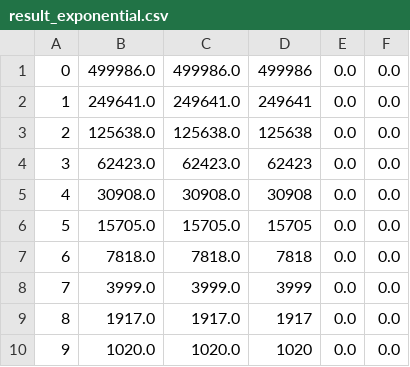
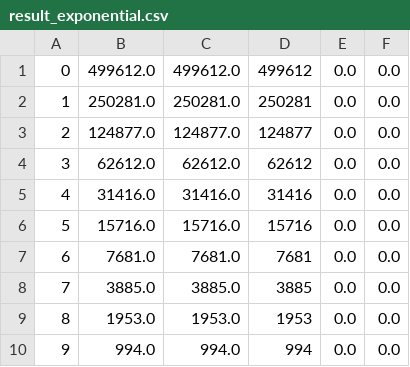
Before and after one commit to FrozenLi/CS5234_prob6, a CSV file: test_result_1/result_exponential.csv, drawn as a sheet; only a part is shown; the diff covers the shown part only.

```diff
--- a/test_result_1/result_exponential.csv
+++ b/test_result_1/result_exponential.csv
@@ -1,10 +1,10 @@
-0,499986.0,499986.0,499986,0.0,0.0,
-1,249641.0,249641.0,249641,0.0,0.0,
-2,125638.0,125638.0,125638,0.0,0.0,
-3,62423.0,62423.0,62423,0.0,0.0,
-4,30908.0,30908.0,30908,0.0,0.0,
-5,15705.0,15705.0,15705,0.0,0.0,
-6,7818.0,7818.0,7818,0.0,0.0,
-7,3999.0,3999.0,3999,0.0,0.0,
-8,1917.0,1917.0,1917,0.0,0.0,
-9,1020.0,1020.0,1020,0.0,0.0,
+0,499612.0,499612.0,499612,0.0,0.0,
+1,250281.0,250281.0,250281,0.0,0.0,
+2,124877.0,124877.0,124877,0.0,0.0,
+3,62612.0,62612.0,62612,0.0,0.0,
+4,31416.0,31416.0,31416,0.0,0.0,
+5,15716.0,15716.0,15716,0.0,0.0,
+6,7681.0,7681.0,7681,0.0,0.0,
+7,3885.0,3885.0,3885,0.0,0.0,
+8,1953.0,1953.0,1953,0.0,0.0,
+9,994.0,994.0,994,0.0,0.0,
```
Also changed, not shown: 1 added row, 2 removed rows and 21 edited cells elsewhere in this file, test_result_12/result_exponential.csv, test_result_14/result_exponential.csv, 50 other files.
